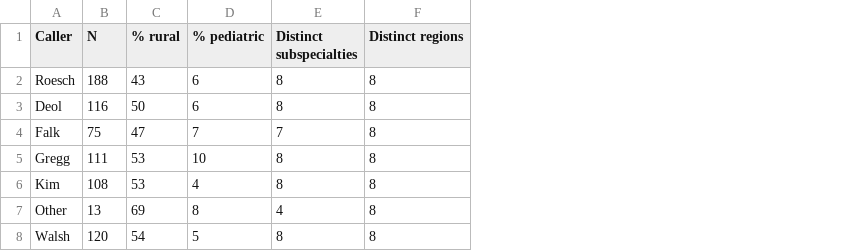
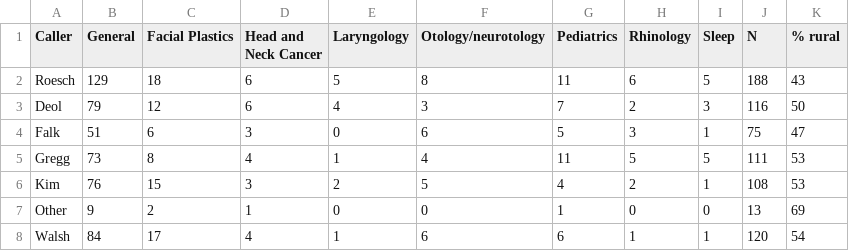
Before and after one commit to mufflyt/grace-ent, a CSV file: model_output/supp/S12c_caller_balance.csv, drawn as a sheet; removed rows and columns are numbered as before the commit, all else as after; the diff names each change by its address in the sheet, - before the commit and + after, or states it on an @@ line.

```diff
--- a/model_output/supp/S12c_caller_balance.csv
+++ b/model_output/supp/S12c_caller_balance.csv
+column B (General), rows 2-8: 129 | 79 | 51 | 73 | 76 | 9 | 84
+column C (Facial Plastics), rows 2-8: 18 | 12 | 6 | 8 | 15 | 2 | 17
+column D (Head and Neck Cancer), rows 2-8: 6 | 6 | 3 | 4 | 3 | 1 | 4
+column E (Laryngology), rows 2-8: 5 | 4 | 0 | 1 | 2 | 0 | 1
+column F (Otology/neurotology), rows 2-8: 8 | 3 | 6 | 4 | 5 | 0 | 6
+column G (Pediatrics), rows 2-8: 11 | 7 | 5 | 11 | 4 | 1 | 6
+column H (Rhinology), rows 2-8: 6 | 2 | 3 | 5 | 2 | 0 | 1
+column I (Sleep), rows 2-8: 5 | 3 | 1 | 5 | 1 | 0 | 1
-column D (% pediatric), rows 2-8: 6 | 6 | 7 | 10 | 4 | 8 | 5
-column E (Distinct subspecialties), rows 2-8: 8 | 8 | 7 | 8 | 8 | 4 | 8
-column F (Distinct regions), rows 2-8: all 8
```
Also changed, not shown: model_output/supp/S10_access_cascade.csv, 16 other files.
